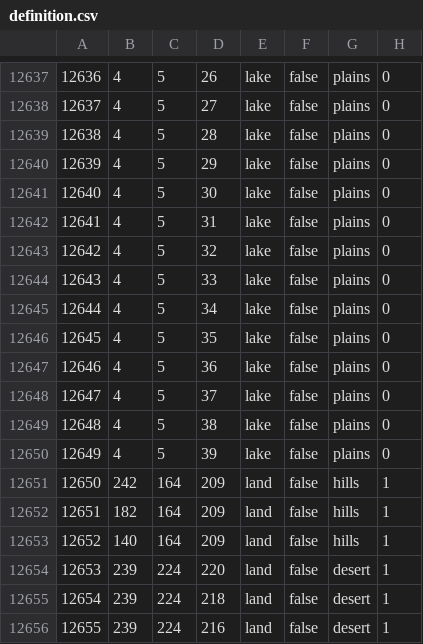
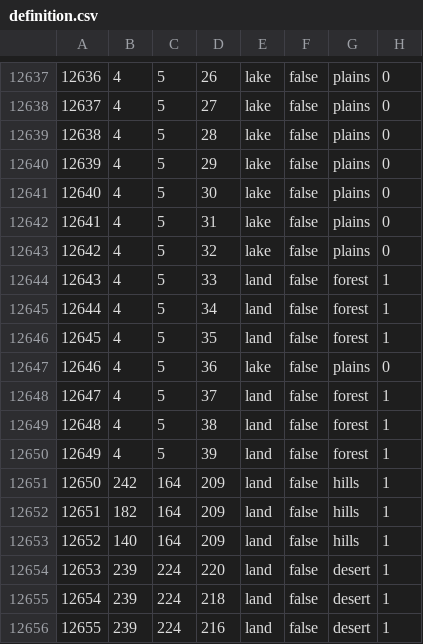
Before and after one commit to Project-Toto/Toto, a CSV file: map/definition.csv, drawn as a sheet; only a part is shown, gaps mark what is left out.

```diff
--- a/map/definition.csv
+++ b/map/definition.csv
@@ -12643,9 +12643,9 @@
 12642;4;5;32;lake;false;plains;0
-12643;4;5;33;lake;false;plains;0
-12644;4;5;34;lake;false;plains;0
-12645;4;5;35;lake;false;plains;0
+12643;4;5;33;land;false;forest;1
+12644;4;5;34;land;false;forest;1
+12645;4;5;35;land;false;forest;1
 12646;4;5;36;lake;false;plains;0
-12647;4;5;37;lake;false;plains;0
-12648;4;5;38;lake;false;plains;0
-12649;4;5;39;lake;false;plains;0
+12647;4;5;37;land;false;forest;1
+12648;4;5;38;land;false;forest;1
+12649;4;5;39;land;false;forest;1
 12650;242;164;209;land;false;hills;1
```
Also changed, not shown: 1 other file.
